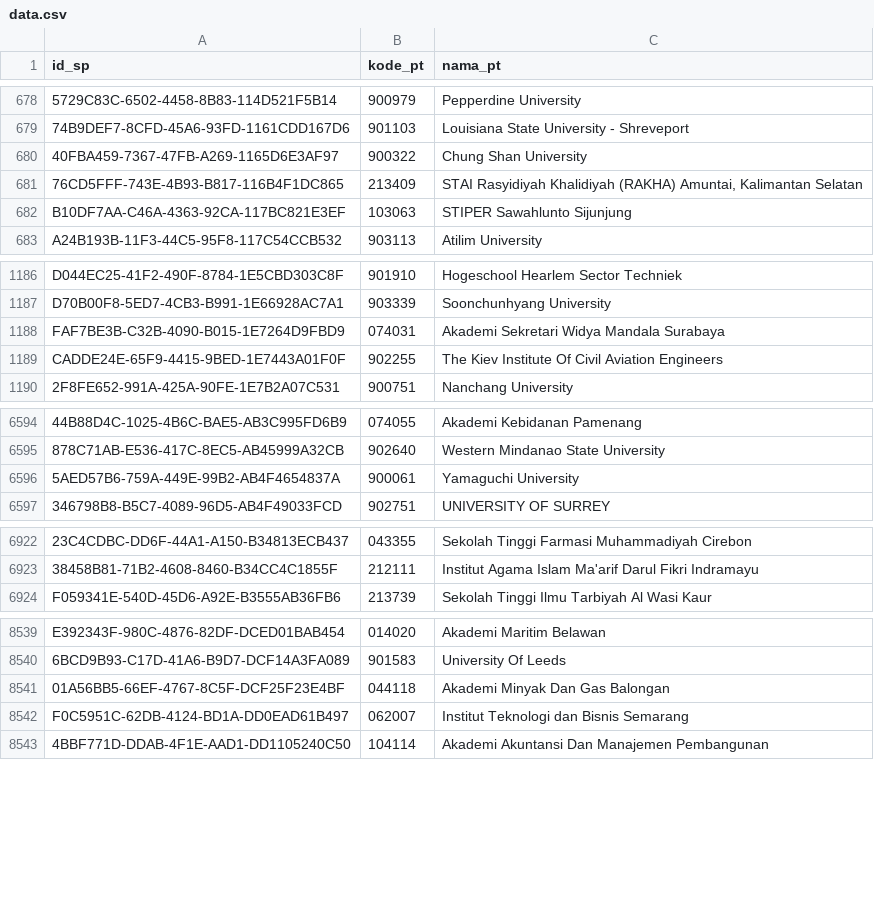
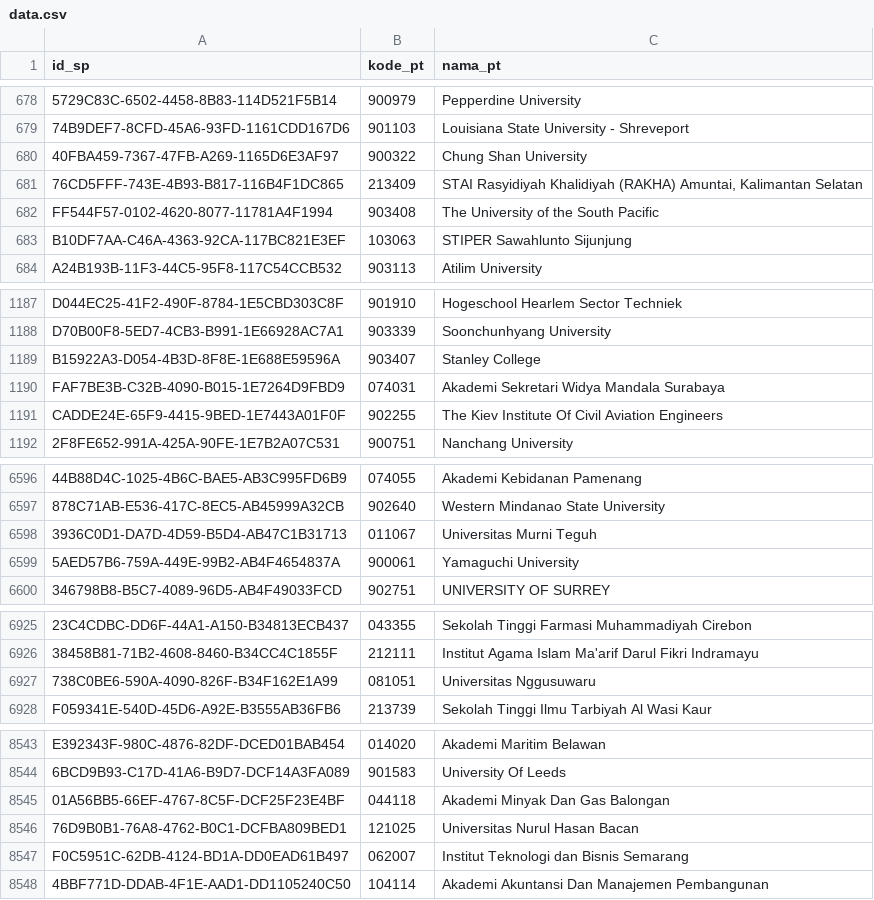
Before and after one commit to mzakiyuddin/daftar-perguruan-tinggi-indonesia, a CSV file: data/data.csv, drawn as a sheet; only a part is shown, gaps mark what is left out; the diff names each change by its address in the sheet, - before the commit and + after, or states it on an @@ line.

```diff
--- a/data/data.csv
+++ b/data/data.csv
+row 682: FF544F57-0102-4620-8077-11781A4F1994 | 903408 | The University of the South Pacific
+row 1189: B15922A3-D054-4B3D-8F8E-1E688E59596A | 903407 | Stanley College
+row 6598: 3936C0D1-DA7D-4D59-B5D4-AB47C1B31713 | 011067 | Universitas Murni Teguh
+row 6927: 738C0BE6-590A-4090-826F-B34F162E1A99 | 081051 | Universitas Nggusuwaru
+row 8546: 76D9B0B1-76A8-4762-B0C1-DCFBA809BED1 | 121025 | Universitas Nurul Hasan Bacan
```
Also changed, not shown: 1 other file.
